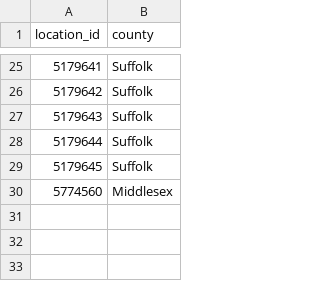
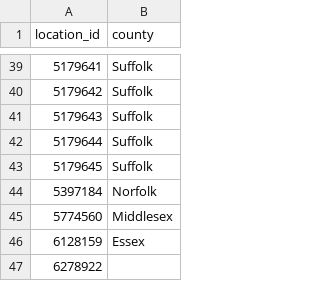
Before and after one commit to vvictorrr/Boston-Air-Equity, a CSV file: data/raw/openaq_station_county_map.csv, drawn as a sheet; only a part is shown, gaps mark what is left out; the diff covers the shown part only; the diff names each change by its address in the sheet, - before the commit and + after, or states it on an @@ line.

```diff
--- a/data/raw/openaq_station_county_map.csv
+++ b/data/raw/openaq_station_county_map.csv
+row 44: 5397184 | Norfolk
+row 46: 6128159 | Essex
+row 47: 6278922
```
Also changed, not shown: 14 added rows elsewhere in this file, 3 other files.
